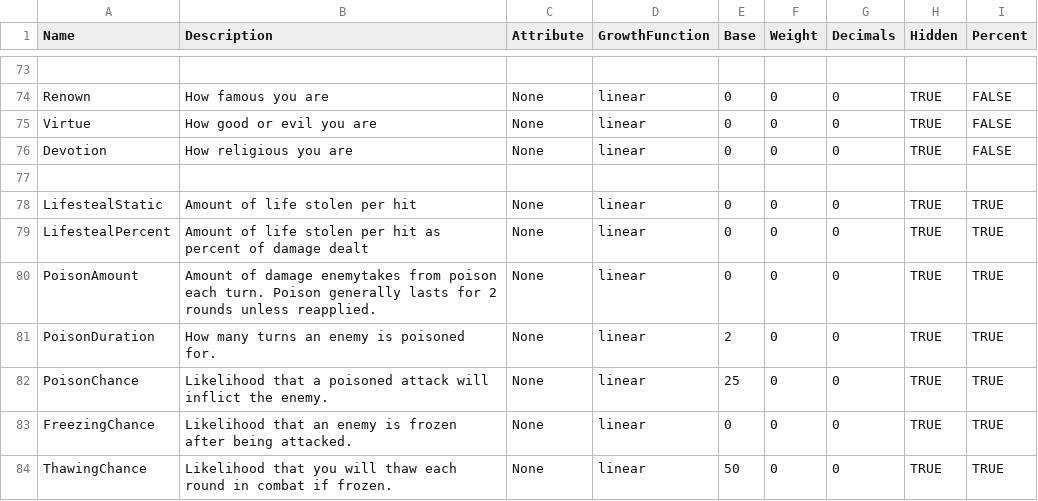
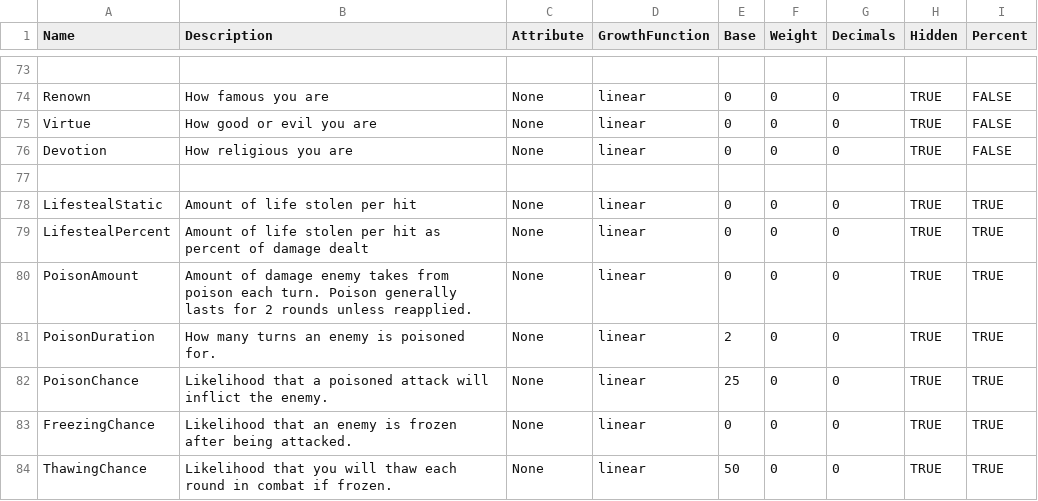
Before and after one commit to elthran/RPG-Game, a CSV file: abstraction_lv1/proficiencies.csv, drawn as a sheet; only a part is shown, gaps mark what is left out.

```diff
--- a/abstraction_lv1/proficiencies.csv
+++ b/abstraction_lv1/proficiencies.csv
@@ -79,3 +79,3 @@ LifestealStatic,Amount of life stolen per hit,None,linear,0,0,0,TRUE,TRUE
 LifestealPercent,Amount of life stolen per hit as percent of damage dealt,None,linear,0,0,0,TRUE,TRUE
-PoisonAmount,Amount of damage enemytakes from poison each turn. Poison generally lasts for 2 rounds unless reapplied.,None,linear,0,0,0,TRUE,TRUE
+PoisonAmount,Amount of damage enemy takes from poison each turn. Poison generally lasts for 2 rounds unless reapplied.,None,linear,0,0,0,TRUE,TRUE
 PoisonDuration,How many turns an enemy is poisoned for.,None,linear,2,0,0,TRUE,TRUE
```
Also changed, not shown: 2 other files.
